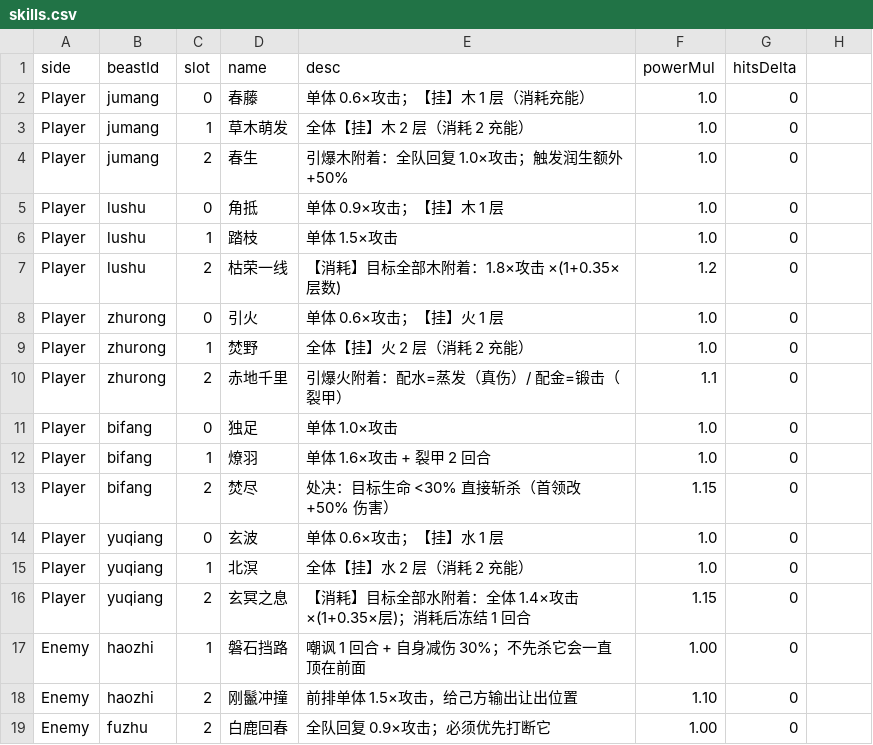
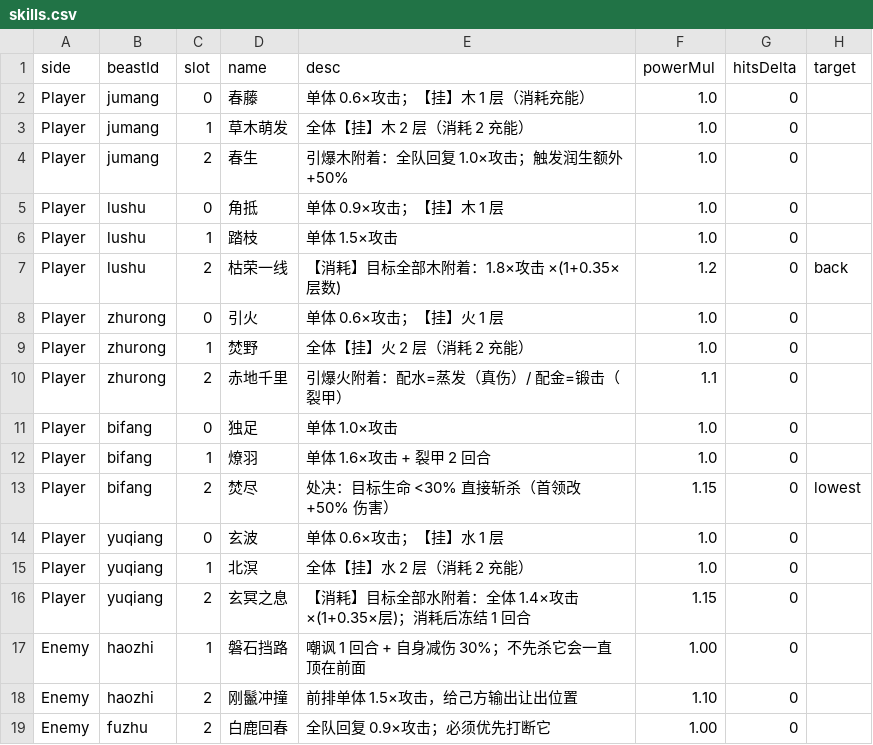
Before and after one commit to ZZYX8Ar/WanXiang, a CSV file: Assets/Resources/Data/skills.csv, drawn as a sheet; only a part is shown; the diff names each change by its address in the sheet, - before the commit and + after, or states it on an @@ line.

Commit message:
觉醒外观：AwakenSprite shader（金色描边+内辉光+流光），进化兽自动换材质；技能表加 target 列（front/back/lowest/highest）实现优先打前中后排

```diff
--- a/Assets/Resources/Data/skills.csv
+++ b/Assets/Resources/Data/skills.csv
-H1: (empty)
+H1: target
-H7 (target): (empty)
+H7 (target): back
-H13 (target): (empty)
+H13 (target): lowest
```
Also changed, not shown: 5 other files.
